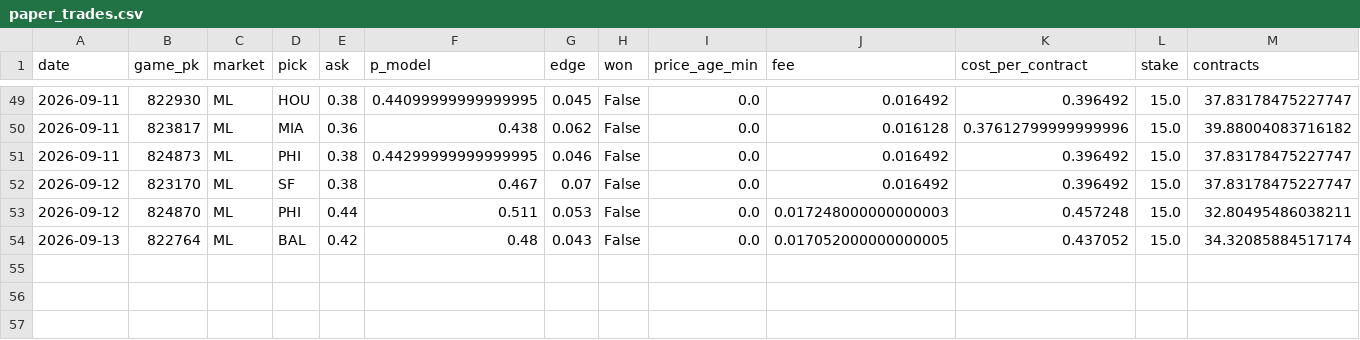
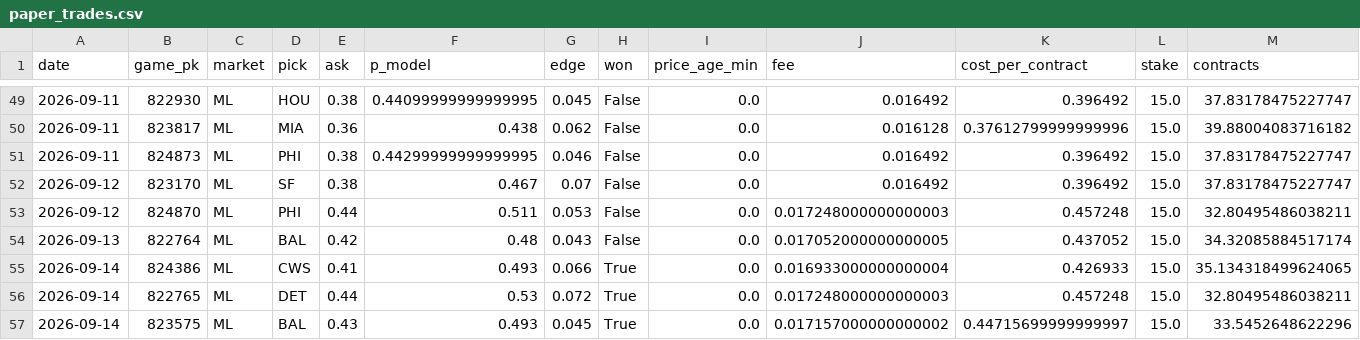
Before and after one commit to jdev-02/gooseline-model-hq, a CSV file: data/mlb/paper_trades.csv, drawn as a sheet; only a part is shown, gaps mark what is left out; rows hold the shown columns only; the diff names each change by its address in the sheet, - before the commit and + after, or states it on an @@ line.

```diff
--- a/data/mlb/paper_trades.csv
+++ b/data/mlb/paper_trades.csv
+row 55: 2026-09-14 | 824386 | ML | CWS | 0.41 | 0.493 | 0.066 | True | 0.0 | 0.016933000000000004 | 0.426933 | 15.0 | 35.134318499624065
+row 56: 2026-09-14 | 822765 | ML | DET | 0.44 | 0.53 | 0.072 | True | 0.0 | 0.017248000000000003 | 0.457248 | 15.0 | 32.80495486038211
+row 57: 2026-09-14 | 823575 | ML | BAL | 0.43 | 0.493 | 0.045 | True | 0.0 | 0.017157000000000002 | 0.44715699999999997 | 15.0 | 33.5452648622296
```
Also changed, not shown: data/mlb/narrative/log.csv, 5 other files.
